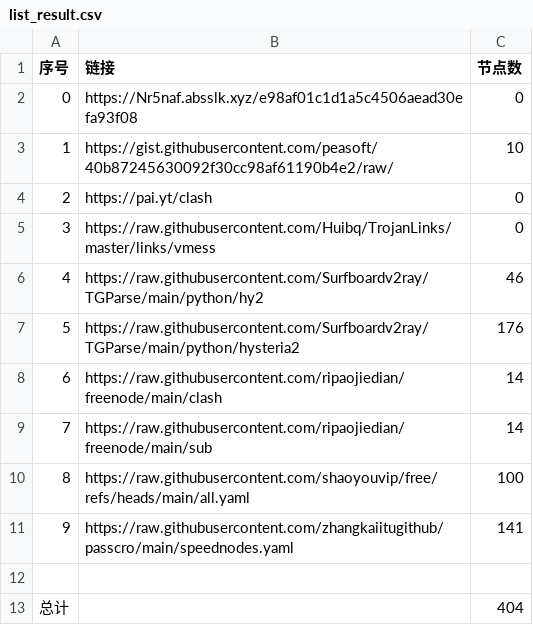
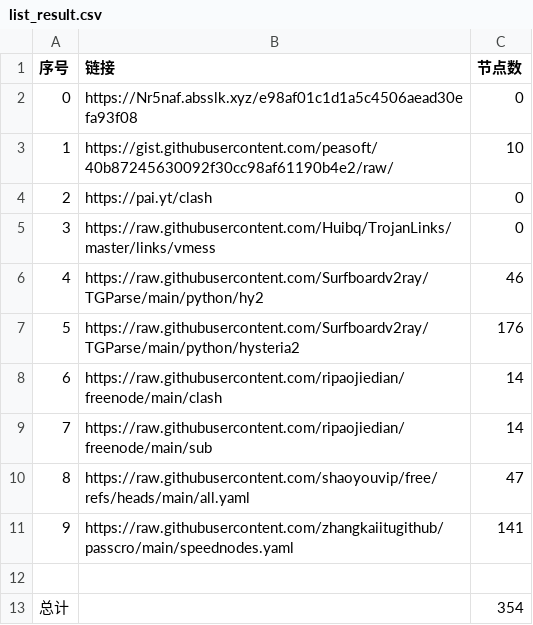
Before and after one commit to snowman-kai/AutoMergePublicNodes, a CSV file: list_result.csv, drawn as a sheet.

```diff
--- a/list_result.csv
+++ b/list_result.csv
@@ -9,5 +9,5 @@
 7,https://raw.githubusercontent.com/ripaojiedian/freenode/main/sub,14
-8,https://raw.githubusercontent.com/shaoyouvip/free/refs/heads/main/all.yaml,100
+8,https://raw.githubusercontent.com/shaoyouvip/free/refs/heads/main/all.yaml,47
 9,https://raw.githubusercontent.com/zhangkaiitugithub/passcro/main/speednodes.yaml,141
 
-总计,,404
+总计,,354
```
Also changed, not shown: 26 other files.
